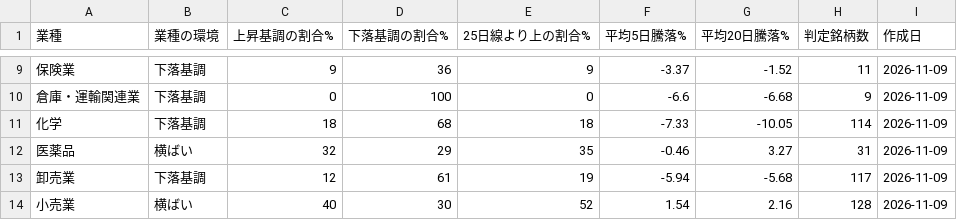
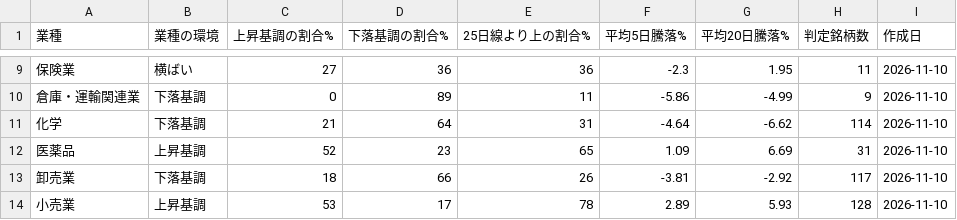
Before and after one commit to taisei4987/sector-scan, a CSV file: data/sector_trend.csv, drawn as a sheet; only a part is shown, gaps mark what is left out; the diff covers the shown part only.

```diff
--- a/data/sector_trend.csv
+++ b/data/sector_trend.csv
@@ -9,6 +9,6 @@
-保険業,下落基調,9,36,9,-3.37,-1.52,11,2026-11-09
-倉庫・運輸関連業,下落基調,0,100,0,-6.6,-6.68,9,2026-11-09
-化学,下落基調,18,68,18,-7.33,-10.05,114,2026-11-09
-医薬品,横ばい,32,29,35,-0.46,3.27,31,2026-11-09
-卸売業,下落基調,12,61,19,-5.94,-5.68,117,2026-11-09
-小売業,横ばい,40,30,52,1.54,2.16,128,2026-11-09
+保険業,横ばい,27,36,36,-2.3,1.95,11,2026-11-10
+倉庫・運輸関連業,下落基調,0,89,11,-5.86,-4.99,9,2026-11-10
+化学,下落基調,21,64,31,-4.64,-6.62,114,2026-11-10
+医薬品,上昇基調,52,23,65,1.09,6.69,31,2026-11-10
+卸売業,下落基調,18,66,26,-3.81,-2.92,117,2026-11-10
+小売業,上昇基調,53,17,78,2.89,5.93,128,2026-11-10
```
Also changed, not shown: 139 edited cells elsewhere in this file, data/top_turnover.csv, 3 other files.
